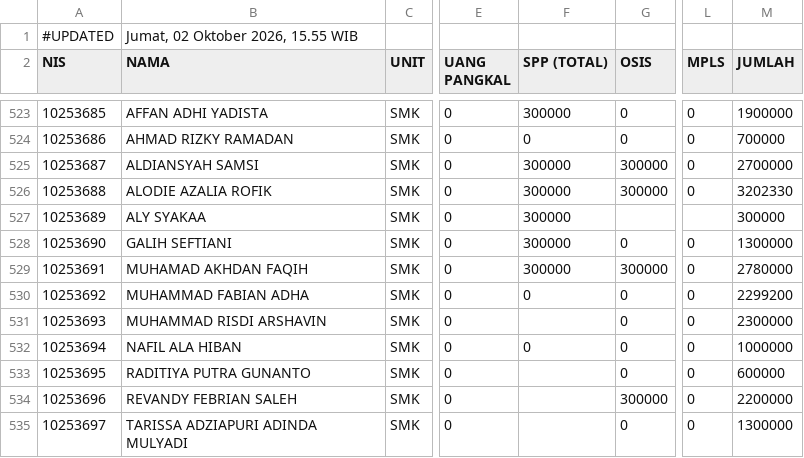
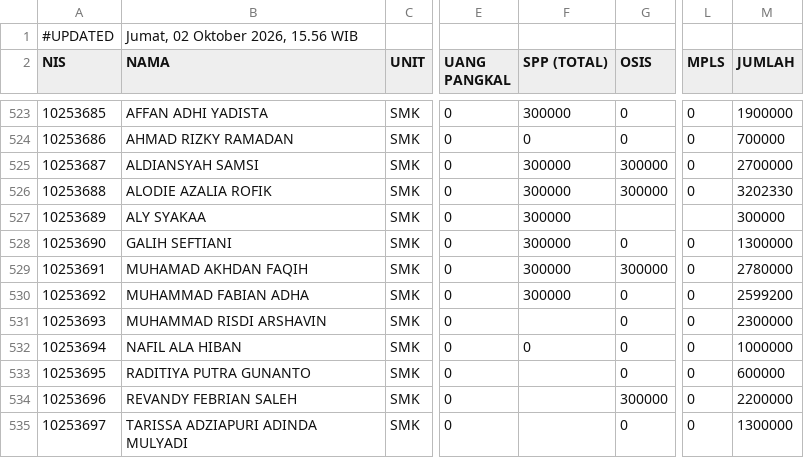
Before and after one commit to yayasanambadar/info-keuangan, a CSV file: data.csv, drawn as a sheet; only a part is shown, gaps mark what is left out; the diff names each change by its address in the sheet, - before the commit and + after, or states it on an @@ line.

Commit message:
Update data tagihan siswa — 2/10/2026, 15.56.01

```diff
--- a/data.csv
+++ b/data.csv
-B1 (NAMA): Jumat, 02 Oktober 2026, 15.55 WIB
+B1 (NAMA): Jumat, 02 Oktober 2026, 15.56 WIB
-F530 (SPP (TOTAL)): 0
+F530 (SPP (TOTAL)): 300000
-M530 (JUMLAH): 2299200
+M530 (JUMLAH): 2599200
```
